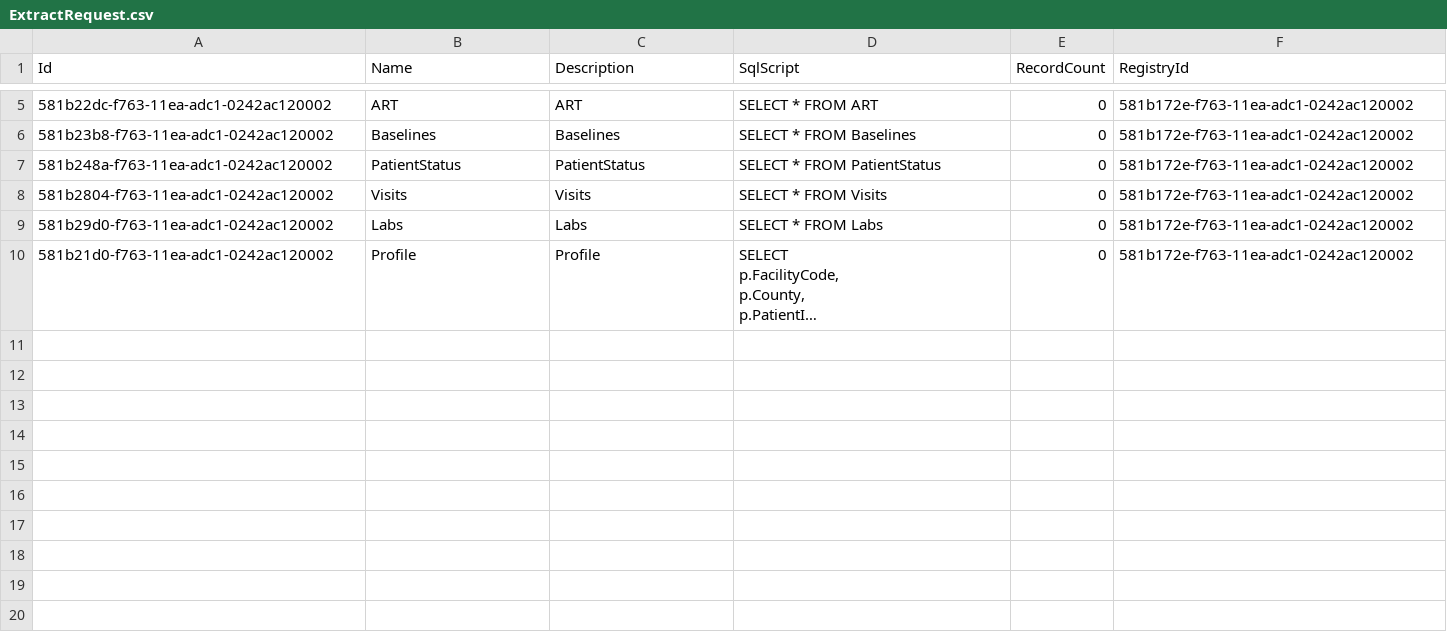
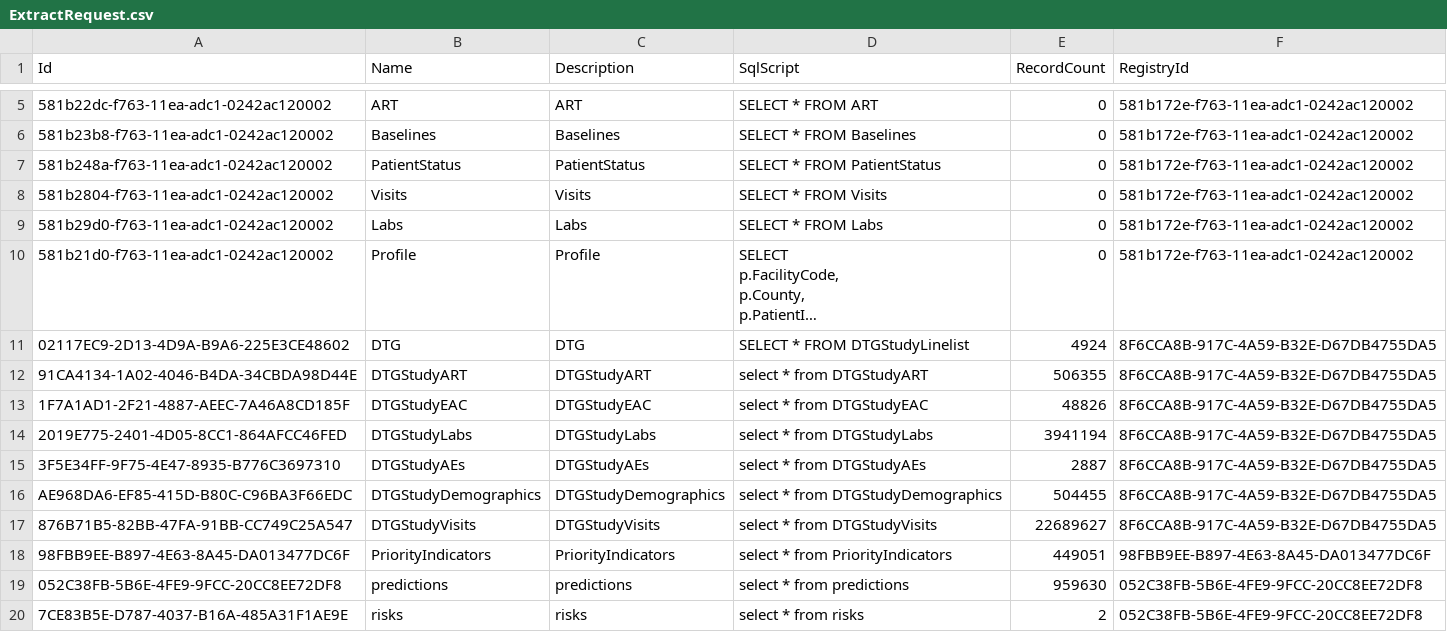
Before and after one commit to koskedk/dwapi-exchange, a CSV file: src/Dwapi.Exchange.Infrastructure/Seed/ExtractRequest.csv, drawn as a sheet; only a part is shown, gaps mark what is left out; long unchanged cells end in …; the diff names each change by its address in the sheet, - before the commit and + after, or states it on an @@ line.

Commit message:
site code request

```diff
--- a/src/Dwapi.Exchange.Infrastructure/Seed/ExtractRequest.csv
+++ b/src/Dwapi.Exchange.Infrastructure/Seed/ExtractRequest.csv
+row 11: 02117EC9-2D13-4D9A-B9A6-225E3CE48602 | DTG | DTG | SELECT * FROM DTGStudyLinelist | 4924 | 8F6CCA8B-917C-4A59-B32E-D67DB4755DA5
+row 12: 91CA4134-1A02-4046-B4DA-34CBDA98D44E | DTGStudyART | DTGStudyART | select * from DTGStudyART | 506355 | 8F6CCA8B-917C-4A59-B32E-D67DB4755DA5
+row 13: 1F7A1AD1-2F21-4887-AEEC-7A46A8CD185F | DTGStudyEAC | DTGStudyEAC | select * from DTGStudyEAC | 48826 | 8F6CCA8B-917C-4A59-B32E-D67DB4755DA5
+row 14: 2019E775-2401-4D05-8CC1-864AFCC46FED | DTGStudyLabs | DTGStudyLabs | select * from DTGStudyLabs | 3941194 | 8F6CCA8B-917C-4A59-B32E-D67DB4755DA5
+row 15: 3F5E34FF-9F75-4E47-8935-B776C3697310 | DTGStudyAEs | DTGStudyAEs | select * from DTGStudyAEs | 2887 | 8F6CCA8B-917C-4A59-B32E-D67DB4755DA5
+row 16: AE968DA6-EF85-415D-B80C-C96BA3F66EDC | DTGStudyDemographics | DTGStudyDemographics | select * from DTGStudyDemographics | 504455 | 8F6CCA8B-917C-4A59-B32E-D67DB4755DA5
+row 17: 876B71B5-82BB-47FA-91BB-CC749C25A547 | DTGStudyVisits | DTGStudyVisits | select * from DTGStudyVisits | 22689627 | 8F6CCA8B-917C-4A59-B32E-D67DB4755DA5
+row 18: 98FBB9EE-B897-4E63-8A45-DA013477DC6F | PriorityIndicators | PriorityIndicators | select * from PriorityIndicators | 449051 | 98FBB9EE-B897-4E63-8A45-DA013477DC6F
+row 19: 052C38FB-5B6E-4FE9-9FCC-20CC8EE72DF8 | predictions | predictions | select * from predictions | 959630 | 052C38FB-5B6E-4FE9-9FCC-20CC8EE72DF8
+row 20: 7CE83B5E-D787-4037-B16A-485A31F1AE9E | risks | risks | select * from risks | 2 | 052C38FB-5B6E-4FE9-9FCC-20CC8EE72DF8
```
Also changed, not shown: 5 other files.
